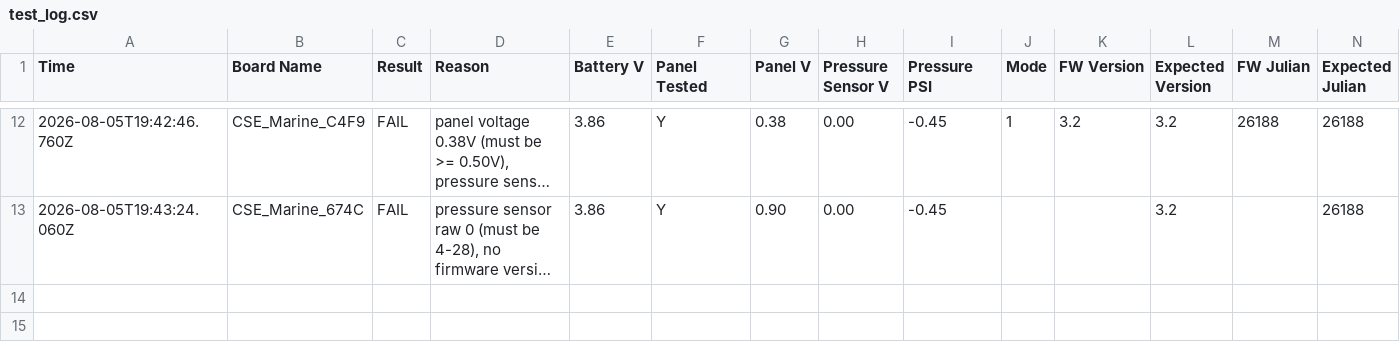
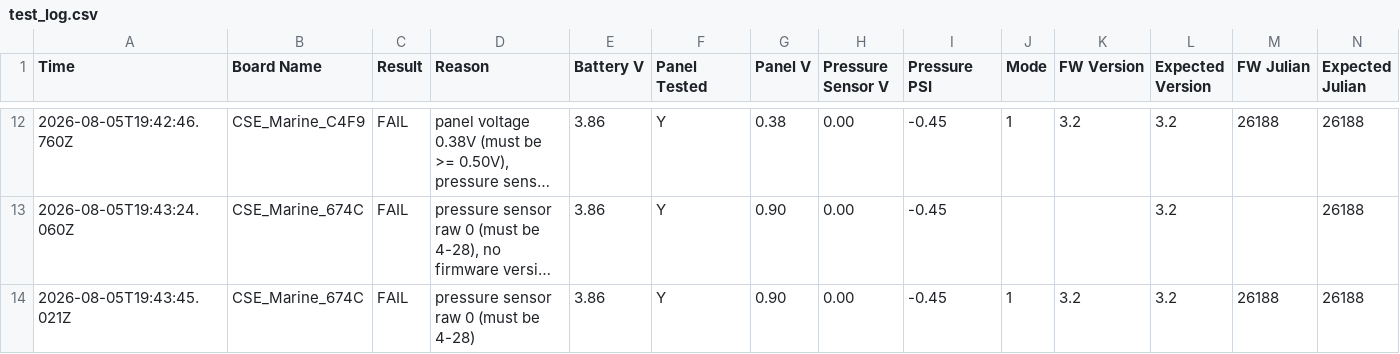
Before and after one commit to gmiedema-cse/Keepertech-logs, a CSV file: test_log.csv, drawn as a sheet; only a part is shown, gaps mark what is left out; long unchanged cells end in …; the diff names each change by its address in the sheet, - before the commit and + after, or states it on an @@ line.

Commit message:
Update test log (13 results)

```diff
--- a/test_log.csv
+++ b/test_log.csv
+row 14: 2026-08-05T19:43:45.021Z | CSE_Marine_674C | FAIL | pressure sensor raw 0 (must be 4-28) | 3.86 | Y | 0.90 | 0.00 | -0.45 | 1 | 3.2 | 3.2 | 26188 | 26188
```
